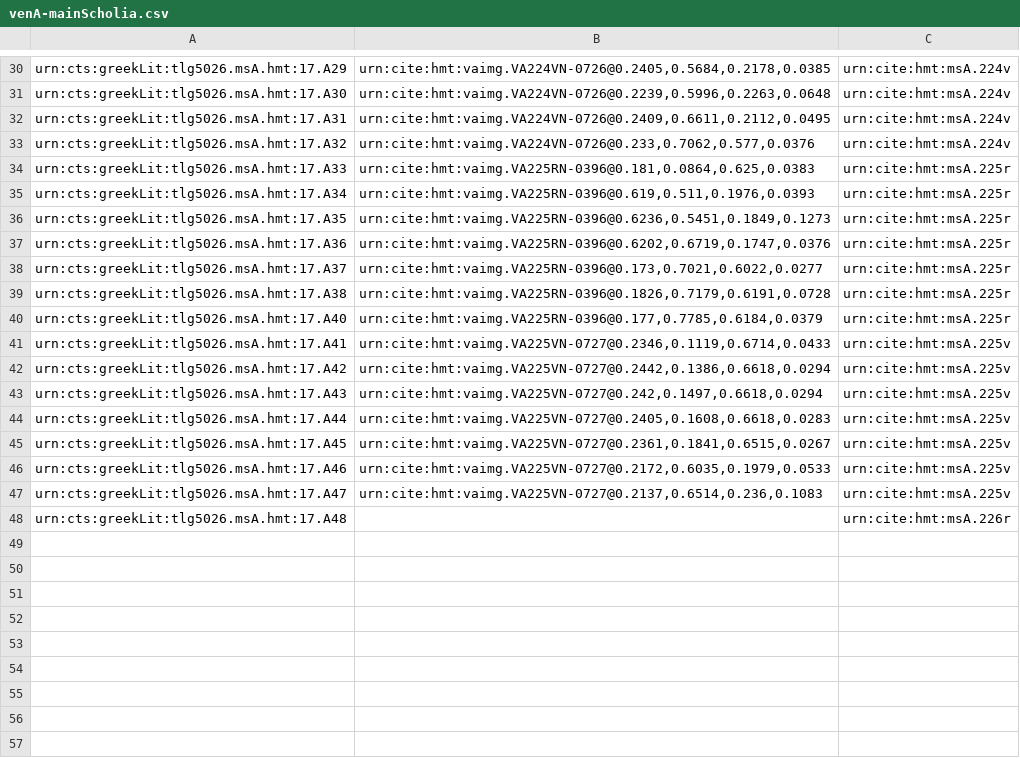
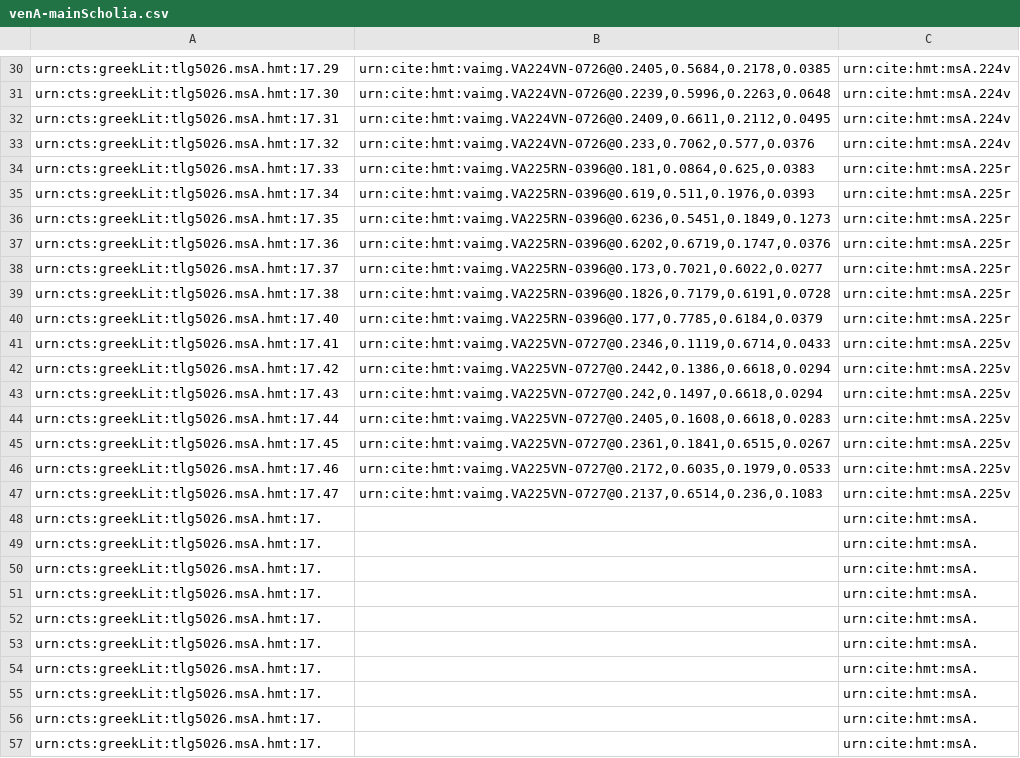
Before and after one commit to mwauke/closed-hc-il17, a CSV file: collections/venA-mainScholia.csv, drawn as a sheet; only a part is shown, gaps mark what is left out; the diff covers the shown part only; the diff names each change by its address in the sheet, - before the commit and + after, or states it on an @@ line.

```diff
--- a/collections/venA-mainScholia.csv
+++ b/collections/venA-mainScholia.csv
-A30: urn:cts:greekLit:tlg5026.msA.hmt:17.A29
+A30: urn:cts:greekLit:tlg5026.msA.hmt:17.29
-A31: urn:cts:greekLit:tlg5026.msA.hmt:17.A30
+A31: urn:cts:greekLit:tlg5026.msA.hmt:17.30
-A32: urn:cts:greekLit:tlg5026.msA.hmt:17.A31
+A32: urn:cts:greekLit:tlg5026.msA.hmt:17.31
-A33: urn:cts:greekLit:tlg5026.msA.hmt:17.A32
+A33: urn:cts:greekLit:tlg5026.msA.hmt:17.32
-A34: urn:cts:greekLit:tlg5026.msA.hmt:17.A33
+A34: urn:cts:greekLit:tlg5026.msA.hmt:17.33
-A35: urn:cts:greekLit:tlg5026.msA.hmt:17.A34
+A35: urn:cts:greekLit:tlg5026.msA.hmt:17.34
-A36: urn:cts:greekLit:tlg5026.msA.hmt:17.A35
+A36: urn:cts:greekLit:tlg5026.msA.hmt:17.35
-A37: urn:cts:greekLit:tlg5026.msA.hmt:17.A36
+A37: urn:cts:greekLit:tlg5026.msA.hmt:17.36
-A38: urn:cts:greekLit:tlg5026.msA.hmt:17.A37
+A38: urn:cts:greekLit:tlg5026.msA.hmt:17.37
-A39: urn:cts:greekLit:tlg5026.msA.hmt:17.A38
+A39: urn:cts:greekLit:tlg5026.msA.hmt:17.38
-A40: urn:cts:greekLit:tlg5026.msA.hmt:17.A40
+A40: urn:cts:greekLit:tlg5026.msA.hmt:17.40
-A41: urn:cts:greekLit:tlg5026.msA.hmt:17.A41
+A41: urn:cts:greekLit:tlg5026.msA.hmt:17.41
-A42: urn:cts:greekLit:tlg5026.msA.hmt:17.A42
+A42: urn:cts:greekLit:tlg5026.msA.hmt:17.42
-A43: urn:cts:greekLit:tlg5026.msA.hmt:17.A43
+A43: urn:cts:greekLit:tlg5026.msA.hmt:17.43
-A44: urn:cts:greekLit:tlg5026.msA.hmt:17.A44
+A44: urn:cts:greekLit:tlg5026.msA.hmt:17.44
-A45: urn:cts:greekLit:tlg5026.msA.hmt:17.A45
+A45: urn:cts:greekLit:tlg5026.msA.hmt:17.45
-A46: urn:cts:greekLit:tlg5026.msA.hmt:17.A46
+A46: urn:cts:greekLit:tlg5026.msA.hmt:17.46
-A47: urn:cts:greekLit:tlg5026.msA.hmt:17.A47
+A47: urn:cts:greekLit:tlg5026.msA.hmt:17.47
-A48: urn:cts:greekLit:tlg5026.msA.hmt:17.A48
+A48: urn:cts:greekLit:tlg5026.msA.hmt:17.
-C48: urn:cite:hmt:msA.226r
+C48: urn:cite:hmt:msA.
+row 49: urn:cts:greekLit:tlg5026.msA.hmt:17. |  | urn:cite:hmt:msA.
+row 50: urn:cts:greekLit:tlg5026.msA.hmt:17. |  | urn:cite:hmt:msA.
+row 51: urn:cts:greekLit:tlg5026.msA.hmt:17. |  | urn:cite:hmt:msA.
+row 52: urn:cts:greekLit:tlg5026.msA.hmt:17. |  | urn:cite:hmt:msA.
+row 53: urn:cts:greekLit:tlg5026.msA.hmt:17. |  | urn:cite:hmt:msA.
+row 54: urn:cts:greekLit:tlg5026.msA.hmt:17. |  | urn:cite:hmt:msA.
+row 55: urn:cts:greekLit:tlg5026.msA.hmt:17. |  | urn:cite:hmt:msA.
+row 56: urn:cts:greekLit:tlg5026.msA.hmt:17. |  | urn:cite:hmt:msA.
+row 57: urn:cts:greekLit:tlg5026.msA.hmt:17. |  | urn:cite:hmt:msA.
```
Also changed, not shown: 19 added rows and 28 edited cells elsewhere in this file.
